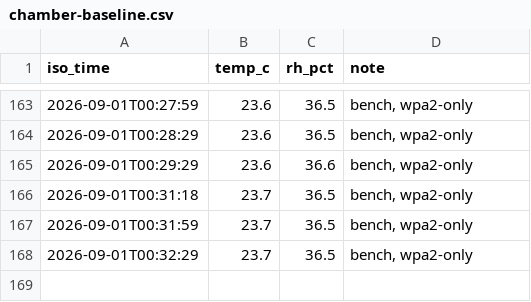
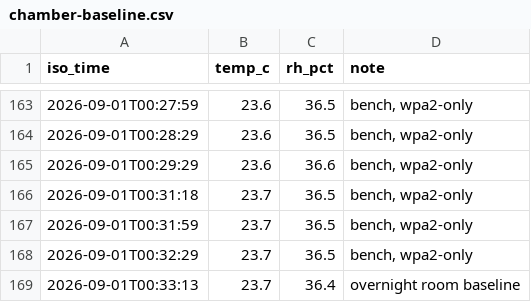
Before and after one commit to AlonRR/3d-printing-toolkit, a CSV file: data/chamber-baseline.csv, drawn as a sheet; only a part is shown, gaps mark what is left out.

```diff
--- a/data/chamber-baseline.csv
+++ b/data/chamber-baseline.csv
@@ -168 +168,2 @@ iso_time,temp_c,rh_pct,note
 2026-09-01T00:32:29,23.7,36.5,"bench, wpa2-only"
+2026-09-01T00:33:13,23.7,36.4,overnight room baseline
```
Also changed, not shown: 1 other file.
